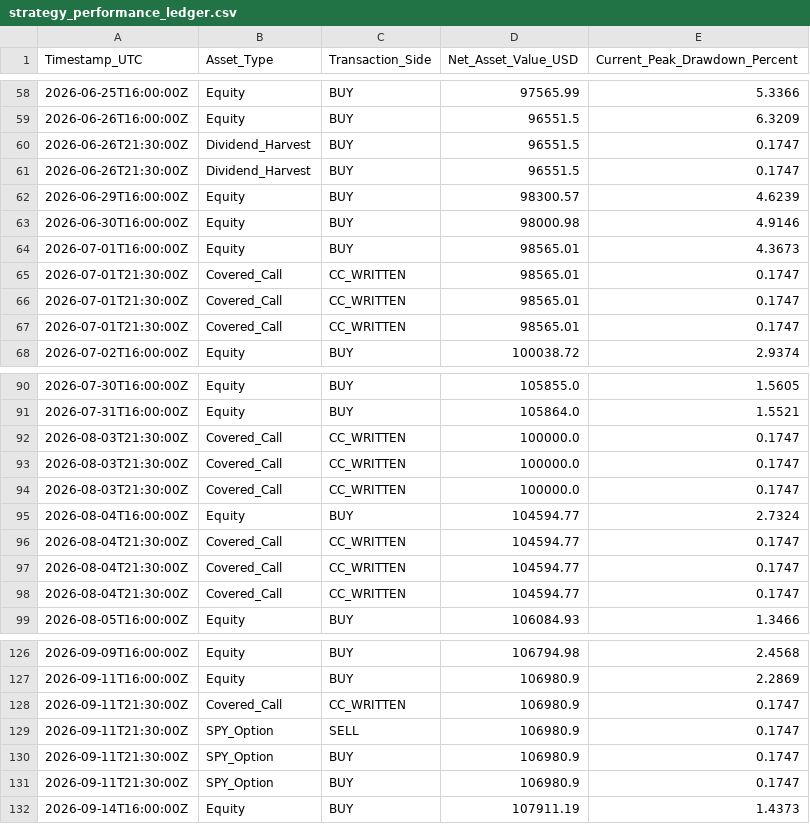
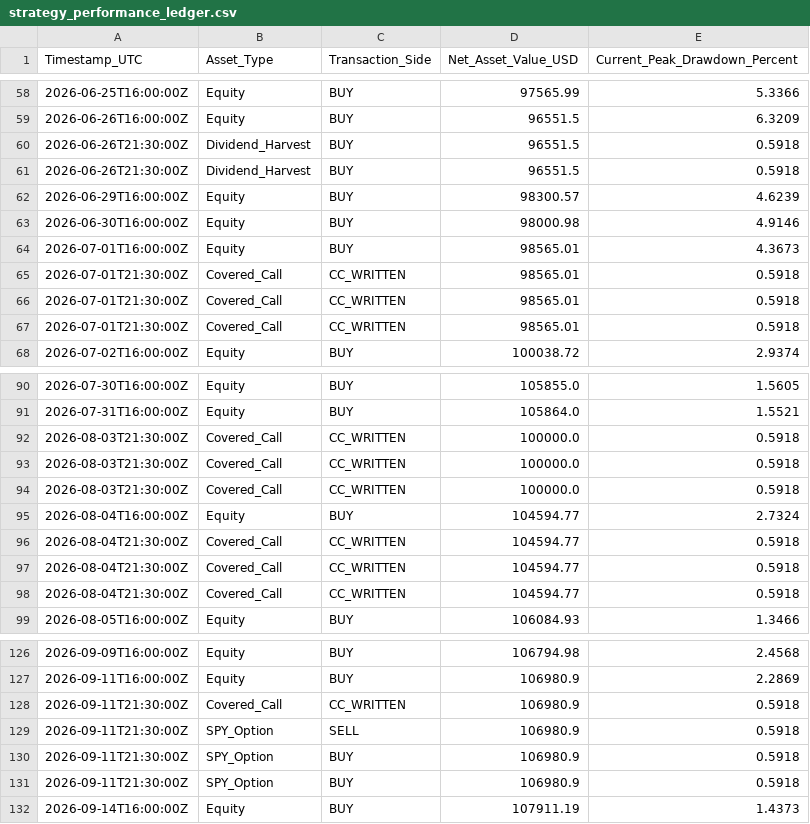
Before and after one commit to tommyoliveros750-AKQuant/us-equity-yield-overlay, a CSV file: strategy_performance_ledger.csv, drawn as a sheet; only a part is shown, gaps mark what is left out; the diff covers the shown part only.

```diff
--- a/strategy_performance_ledger.csv
+++ b/strategy_performance_ledger.csv
@@ -59,4 +59,4 @@ Timestamp_UTC,Asset_Type,Transaction_Side,Net_Asset_Value_USD,Current_Peak_Drawd
 2026-06-26T16:00:00Z,Equity,BUY,96551.5,6.3209
-2026-06-26T21:30:00Z,Dividend_Harvest,BUY,96551.5,0.1747
-2026-06-26T21:30:00Z,Dividend_Harvest,BUY,96551.5,0.1747
+2026-06-26T21:30:00Z,Dividend_Harvest,BUY,96551.5,0.5918
+2026-06-26T21:30:00Z,Dividend_Harvest,BUY,96551.5,0.5918
 2026-06-29T16:00:00Z,Equity,BUY,98300.57,4.6239
@@ -64,5 +64,5 @@ Timestamp_UTC,Asset_Type,Transaction_Side,Net_Asset_Value_USD,Current_Peak_Drawd
 2026-07-01T16:00:00Z,Equity,BUY,98565.01,4.3673
-2026-07-01T21:30:00Z,Covered_Call,CC_WRITTEN,98565.01,0.1747
-2026-07-01T21:30:00Z,Covered_Call,CC_WRITTEN,98565.01,0.1747
-2026-07-01T21:30:00Z,Covered_Call,CC_WRITTEN,98565.01,0.1747
+2026-07-01T21:30:00Z,Covered_Call,CC_WRITTEN,98565.01,0.5918
+2026-07-01T21:30:00Z,Covered_Call,CC_WRITTEN,98565.01,0.5918
+2026-07-01T21:30:00Z,Covered_Call,CC_WRITTEN,98565.01,0.5918
 2026-07-02T16:00:00Z,Equity,BUY,100038.72,2.9374
@@ -91,9 +91,9 @@ Timestamp_UTC,Asset_Type,Transaction_Side,Net_Asset_Value_USD,Current_Peak_Drawd
 2026-07-31T16:00:00Z,Equity,BUY,105864.0,1.5521
-2026-08-03T21:30:00Z,Covered_Call,CC_WRITTEN,100000.0,0.1747
-2026-08-03T21:30:00Z,Covered_Call,CC_WRITTEN,100000.0,0.1747
-2026-08-03T21:30:00Z,Covered_Call,CC_WRITTEN,100000.0,0.1747
+2026-08-03T21:30:00Z,Covered_Call,CC_WRITTEN,100000.0,0.5918
+2026-08-03T21:30:00Z,Covered_Call,CC_WRITTEN,100000.0,0.5918
+2026-08-03T21:30:00Z,Covered_Call,CC_WRITTEN,100000.0,0.5918
 2026-08-04T16:00:00Z,Equity,BUY,104594.77,2.7324
-2026-08-04T21:30:00Z,Covered_Call,CC_WRITTEN,104594.77,0.1747
-2026-08-04T21:30:00Z,Covered_Call,CC_WRITTEN,104594.77,0.1747
-2026-08-04T21:30:00Z,Covered_Call,CC_WRITTEN,104594.77,0.1747
+2026-08-04T21:30:00Z,Covered_Call,CC_WRITTEN,104594.77,0.5918
+2026-08-04T21:30:00Z,Covered_Call,CC_WRITTEN,104594.77,0.5918
+2026-08-04T21:30:00Z,Covered_Call,CC_WRITTEN,104594.77,0.5918
 2026-08-05T16:00:00Z,Equity,BUY,106084.93,1.3466
@@ -127,6 +127,6 @@ Timestamp_UTC,Asset_Type,Transaction_Side,Net_Asset_Value_USD,Current_Peak_Drawd
 2026-09-11T16:00:00Z,Equity,BUY,106980.9,2.2869
-2026-09-11T21:30:00Z,Covered_Call,CC_WRITTEN,106980.9,0.1747
-2026-09-11T21:30:00Z,SPY_Option,SELL,106980.9,0.1747
-2026-09-11T21:30:00Z,SPY_Option,BUY,106980.9,0.1747
-2026-09-11T21:30:00Z,SPY_Option,BUY,106980.9,0.1747
+2026-09-11T21:30:00Z,Covered_Call,CC_WRITTEN,106980.9,0.5918
+2026-09-11T21:30:00Z,SPY_Option,SELL,106980.9,0.5918
+2026-09-11T21:30:00Z,SPY_Option,BUY,106980.9,0.5918
+2026-09-11T21:30:00Z,SPY_Option,BUY,106980.9,0.5918
 2026-09-14T16:00:00Z,Equity,BUY,107911.19,1.4373
```
Also changed, not shown: 1 added row and 24 edited cells elsewhere in this file.
